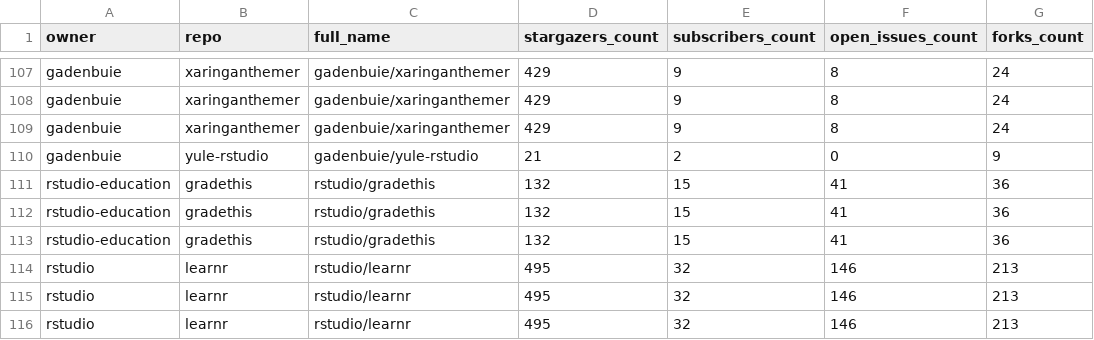
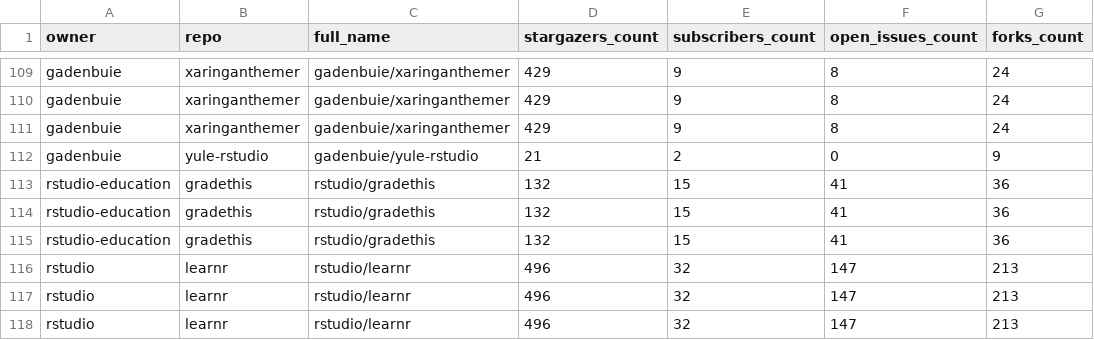
Before and after one commit to andrewcstewart/gha-dashboard, a CSV file: repos.csv, drawn as a sheet; only a part is shown, gaps mark what is left out; addresses are those after the commit; the diff covers the shown part only; the diff names each change by its address in the sheet, - before the commit and + after, or states it on an @@ line.

```diff
--- a/repos.csv
+++ b/repos.csv
-D116:D118 (stargazers_count): 495
+D116:D118 (stargazers_count): 496
-F116:F118 (open_issues_count): 146
+F116:F118 (open_issues_count): 147
```
Also changed, not shown: 2 added rows and 26 edited cells elsewhere in this file, 1 other file.
